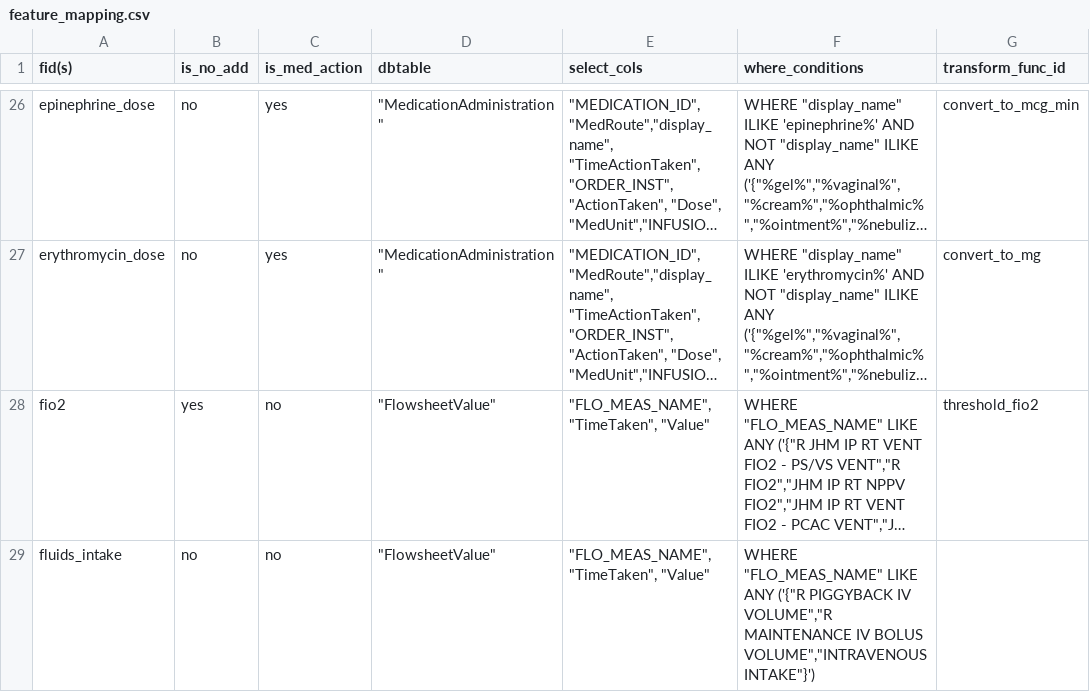
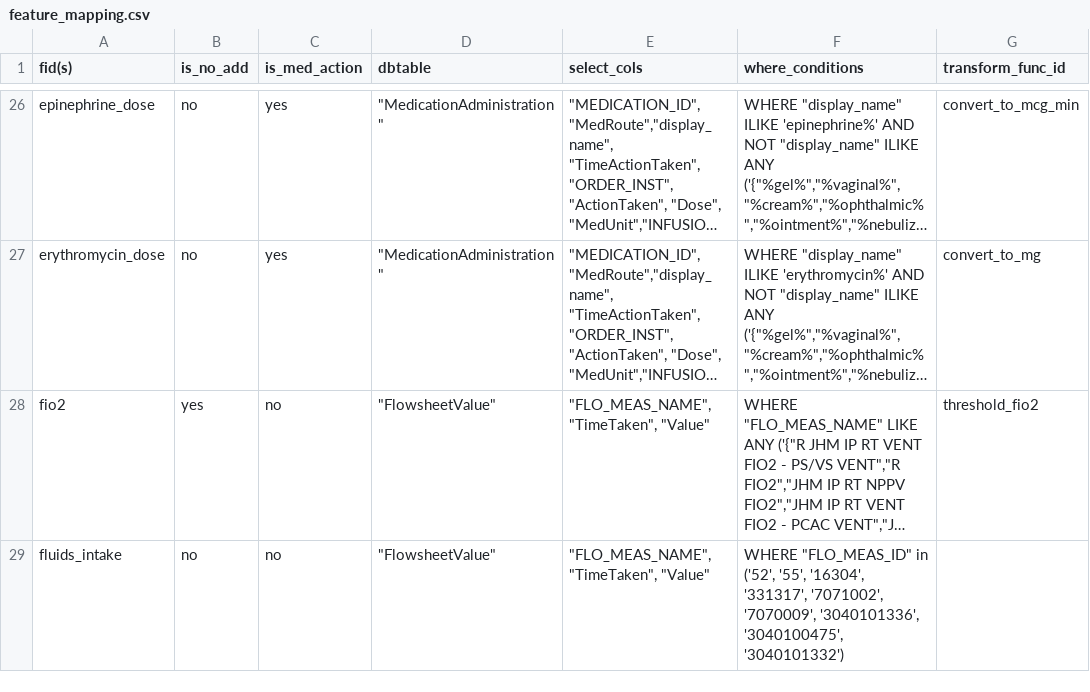
Before and after one commit to cloud-cds/cds-stack, a CSV file: etl/clarity2dw/conf/feature_mapping.csv, drawn as a sheet; only a part is shown, gaps mark what is left out; long unchanged cells end in …; the diff covers the shown part only; the diff names each change by its address in the sheet, - before the commit and + after, or states it on an @@ line.

Commit message:
fix bad merge behavior on feature mapping

```diff
--- a/etl/clarity2dw/conf/feature_mapping.csv
+++ b/etl/clarity2dw/conf/feature_mapping.csv
-F29 (where_conditions): WHERE "FLO_MEAS_NAME" LIKE ANY ('{"R PIGGYBACK IV VOLUME","R MAINTENANCE IV BOLUS VOLUME","INTRAVENOUS INTAKE"}')
+F29 (where_conditions): WHERE "FLO_MEAS_ID" in ('52', '55', '16304', '331317', '7071002', '7070009', '3040101336', '3040100475', '3040101332')
```
Also changed, not shown: 2 added rows and 4 edited cells elsewhere in this file.
